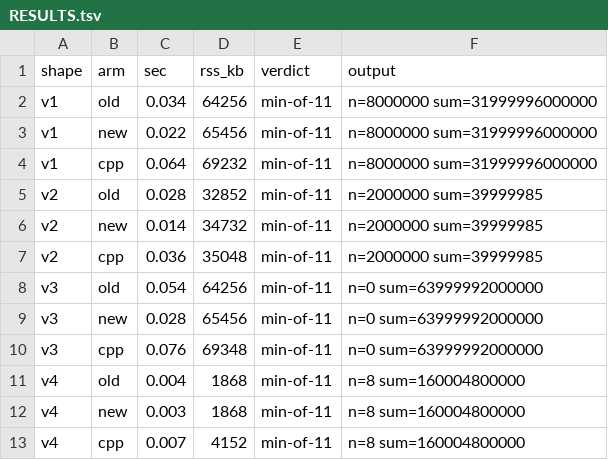
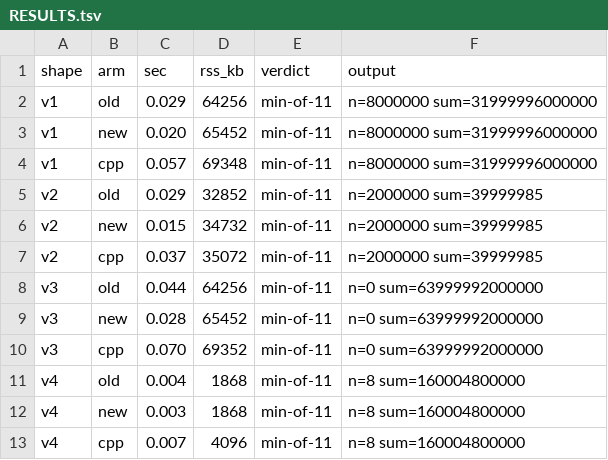
Before and after one commit to alphayangyang/extC, a TSV file: bench/containers/RESULTS.tsv, drawn as a sheet.

```diff
--- a/bench/containers/RESULTS.tsv
+++ b/bench/containers/RESULTS.tsv
@@ -1,13 +1,13 @@
 shape	arm	sec	rss_kb	verdict	output
-v1	old	0.034	64256	min-of-11	n=8000000 sum=31999996000000
-v1	new	0.022	65456	min-of-11	n=8000000 sum=31999996000000
-v1	cpp	0.064	69232	min-of-11	n=8000000 sum=31999996000000
-v2	old	0.028	32852	min-of-11	n=2000000 sum=39999985
-v2	new	0.014	34732	min-of-11	n=2000000 sum=39999985
-v2	cpp	0.036	35048	min-of-11	n=2000000 sum=39999985
-v3	old	0.054	64256	min-of-11	n=0 sum=63999992000000
-v3	new	0.028	65456	min-of-11	n=0 sum=63999992000000
-v3	cpp	0.076	69348	min-of-11	n=0 sum=63999992000000
+v1	old	0.029	64256	min-of-11	n=8000000 sum=31999996000000
+v1	new	0.020	65452	min-of-11	n=8000000 sum=31999996000000
+v1	cpp	0.057	69348	min-of-11	n=8000000 sum=31999996000000
+v2	old	0.029	32852	min-of-11	n=2000000 sum=39999985
+v2	new	0.015	34732	min-of-11	n=2000000 sum=39999985
+v2	cpp	0.037	35072	min-of-11	n=2000000 sum=39999985
+v3	old	0.044	64256	min-of-11	n=0 sum=63999992000000
+v3	new	0.028	65452	min-of-11	n=0 sum=63999992000000
+v3	cpp	0.070	69352	min-of-11	n=0 sum=63999992000000
 v4	old	0.004	1868	min-of-11	n=8 sum=160004800000
 v4	new	0.003	1868	min-of-11	n=8 sum=160004800000
-v4	cpp	0.007	4152	min-of-11	n=8 sum=160004800000
+v4	cpp	0.007	4096	min-of-11	n=8 sum=160004800000
```
Also changed, not shown: tools/emitted-identity-baseline.tsv, 27 other files.
